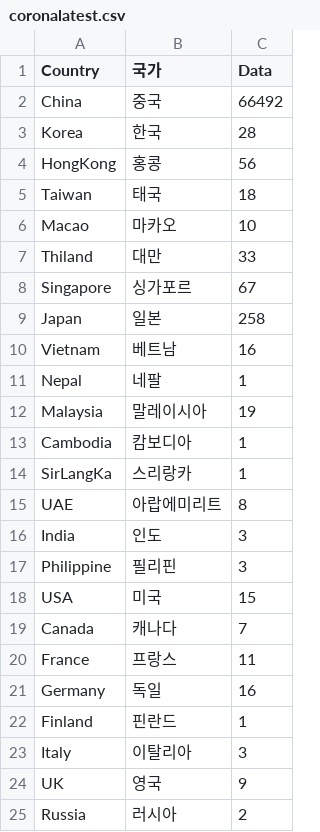
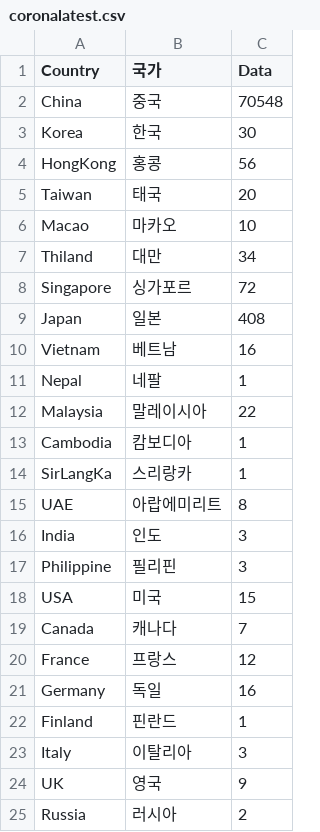
Before and after one commit to soorichu/coronako, a CSV file: public/file/coronalatest.csv, drawn as a sheet; only a part is shown.

```diff
--- a/public/file/coronalatest.csv
+++ b/public/file/coronalatest.csv
@@ -1,13 +1,13 @@
 Country,국가,Data
-China,중국,66492
-Korea,한국,28
+China,중국,70548
+Korea,한국,30
 HongKong,홍콩,56
-Taiwan,태국,18
+Taiwan,태국,20
 Macao,마카오,10
-Thiland,대만,33
-Singapore,싱가포르,67
-Japan,일본,258
+Thiland,대만,34
+Singapore,싱가포르,72
+Japan,일본,408
 Vietnam,베트남,16
 Nepal,네팔,1
-Malaysia,말레이시아,19
+Malaysia,말레이시아,22
 Cambodia,캄보디아,1
@@ -19,3 +19,3 @@ USA,미국,15
 Canada,캐나다,7
-France,프랑스,11
+France,프랑스,12
 Germany,독일,16
```
Also changed, not shown: public/file/corona.csv, public/file/people.csv, 6 other files.
